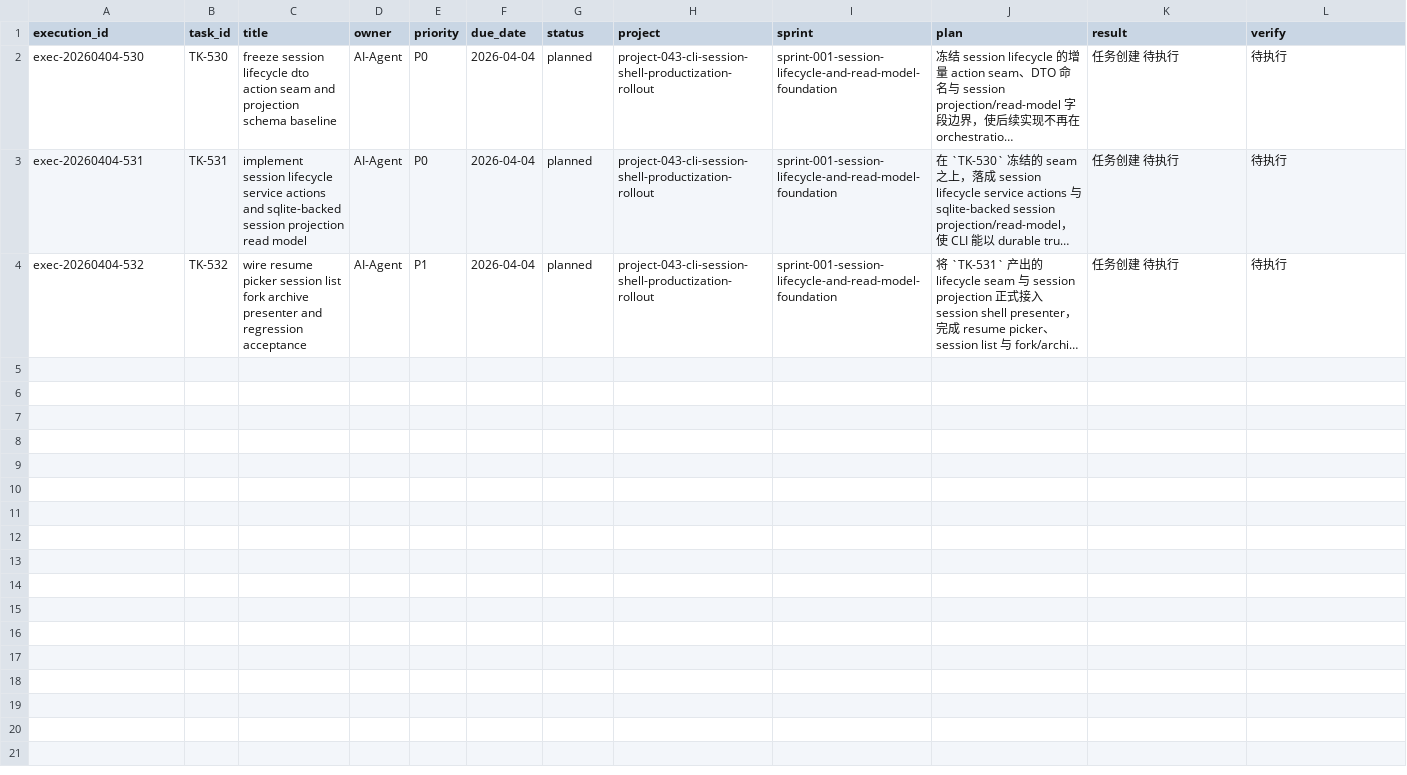
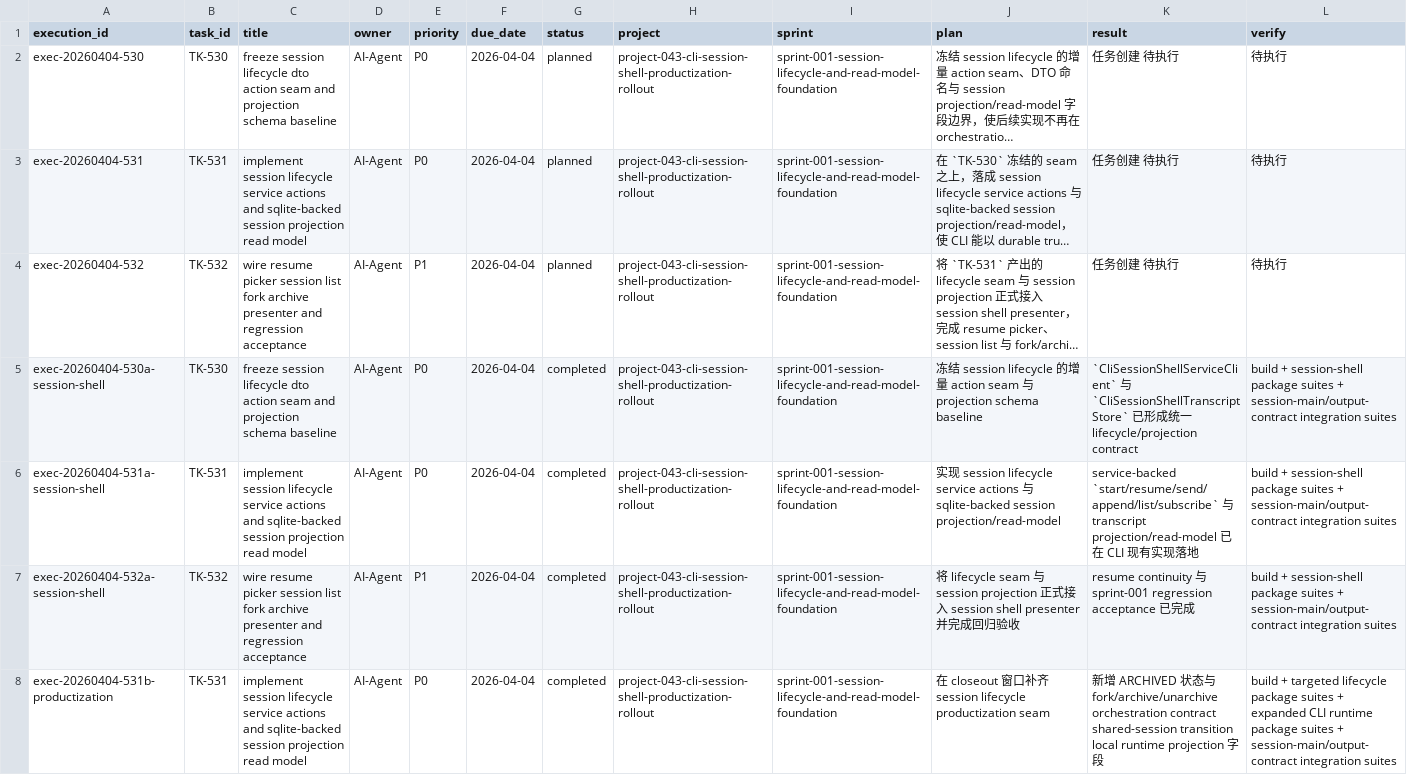
Before and after one commit to JimmyDaddy/repo-ai-governor, a CSV file: .repo-ai-governor/context/dev/project-043-cli-session-shell-productization-rollout/sprint-001-session-lifecycle-and-read-model-foundation/tasks/tasks.csv, drawn as a sheet; only a part is shown; long unchanged cells end in …; rows hold the shown columns only; the diff covers the shown part only; the diff names each change by its address in the sheet, - before the commit and + after, or states it on an @@ line.

Commit message:
feat(cli): complete session shell lifecycle rollout

```diff
--- a/.repo-ai-governor/context/dev/project-043-cli-session-shell-productization-rollout/sprint-001-session-lifecycle-and-read-model-foundation/tasks/tasks.csv
+++ b/.repo-ai-governor/context/dev/project-043-cli-session-shell-productization-rollout/sprint-001-session-lifecycle-and-read-model-foundation/tasks/tasks.csv
+row 5: exec-20260404-530a-session-shell | TK-530 | freeze session lifecycle dto action seam and projection schema baseline | AI-Agent | P0 | 2026-04-04 | completed | project-043-cli-session-shell-productization-rollout | sprint-001-session-lifecycle-and-read-model-foundation | 冻结 session lifecycle 的增量 action seam 与 projection schema baseline | `CliSessionShellServiceClient` 与 `CliSessionShellTranscriptStore` 已形成统一 lifecycle/projection contract | build + session-shell package suites + session-main/output-contract integration suites
+row 6: exec-20260404-531a-session-shell | TK-531 | implement session lifecycle service actions and sqlite-backed session projection read model | AI-Agent | P0 | 2026-04-04 | completed | project-043-cli-session-shell-productization-rollout | sprint-001-session-lifecycle-and-read-model-foundation | 实现 session lifecycle service actions 与 sqlite-backed session projection/read-model | service-backed `start/resume/send/append/list/subscribe` 与 transcript projection/read-model 已在 CLI 现有实现落地 | build + session-shell package suites + session-main/output-contract integration suites
+row 7: exec-20260404-532a-session-shell | TK-532 | wire resume picker session list fork archive presenter and regression acceptance | AI-Agent | P1 | 2026-04-04 | completed | project-043-cli-session-shell-productization-rollout | sprint-001-session-lifecycle-and-read-model-foundation | 将 lifecycle seam 与 session projection 正式接入 session shell presenter 并完成回归验收 | resume continuity 与 sprint-001 regression acceptance 已完成 | build + session-shell package suites + session-main/output-contract integration suites
+row 8: exec-20260404-531b-productization | TK-531 | implement session lifecycle service actions and sqlite-backed session projection read model | AI-Agent | P0 | 2026-04-04 | completed | project-043-cli-session-shell-productization-rollout | sprint-001-session-lifecycle-and-read-model-foundation | 在 closeout 窗口补齐 session lifecycle productization seam | 新增 ARCHIVED 状态与 fork/archive/unarchive orchestration contract shared-session transition local runtime projection 字段 | build + targeted lifecycle package suites + expanded CLI runtime package suites + session-main/output-contract integration suites
```
Also changed, not shown: 3 added rows elsewhere in this file, .repo-ai-governor/context/dev/project-043-cli-session-shell-productization-rollout/sprint-002-adaptive-interaction-runtime-and-discoverability/tasks/tasks.csv, .repo-ai-governor/context/dev/project-043-cli-session-shell-productization-rollout/sprint-003-session-note-and-startup-budget/tasks/tasks.csv, 50 other files.
